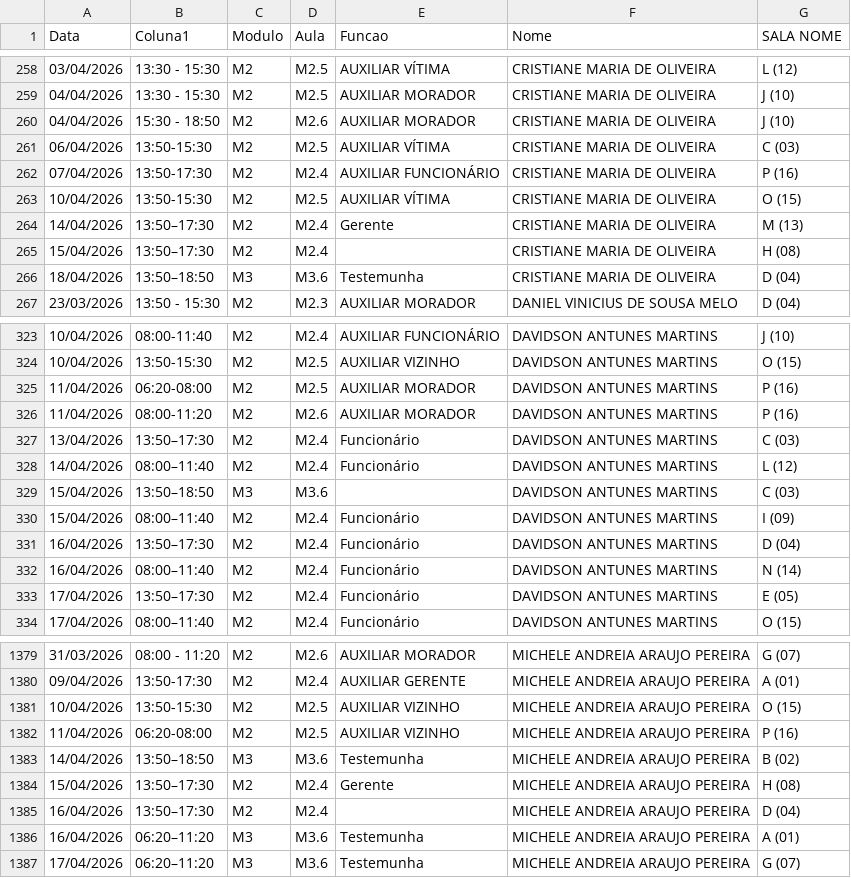
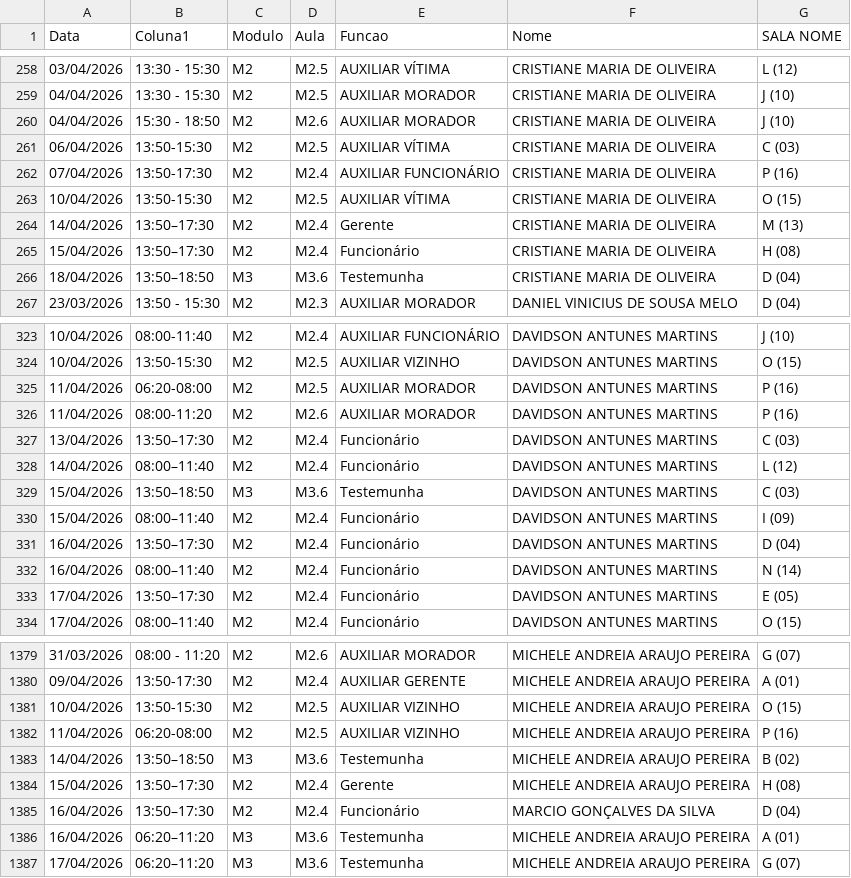
Before and after one commit to marcelmfpm-ai/painel-auxiliares, a CSV file: escalas.csv, drawn as a sheet; only a part is shown, gaps mark what is left out; the diff covers the shown part only.

```diff
--- a/escalas.csv
+++ b/escalas.csv
@@ -264,3 +264,3 @@ Data;Coluna1;Modulo;Aula;Funcao;Nome;SALA NOME
 14/04/2026;13:50–17:30;M2;M2.4;Gerente;CRISTIANE MARIA DE OLIVEIRA;M (13)
-15/04/2026;13:50–17:30;M2;M2.4;;CRISTIANE MARIA DE OLIVEIRA;H (08)
+15/04/2026;13:50–17:30;M2;M2.4;Funcionário;CRISTIANE MARIA DE OLIVEIRA;H (08)
 18/04/2026;13:50–18:50;M3;M3.6;Testemunha;CRISTIANE MARIA DE OLIVEIRA;D (04)
@@ -328,3 +328,3 @@ Data;Coluna1;Modulo;Aula;Funcao;Nome;SALA NOME
 14/04/2026;08:00–11:40;M2;M2.4;Funcionário;DAVIDSON ANTUNES MARTINS;L (12)
-15/04/2026;13:50–18:50;M3;M3.6;;DAVIDSON ANTUNES MARTINS;C (03)
+15/04/2026;13:50–18:50;M3;M3.6;Testemunha;DAVIDSON ANTUNES MARTINS;C (03)
 15/04/2026;08:00–11:40;M2;M2.4;Funcionário;DAVIDSON ANTUNES MARTINS;I (09)
@@ -1384,3 +1384,3 @@ Data;Coluna1;Modulo;Aula;Funcao;Nome;SALA NOME
 15/04/2026;13:50–17:30;M2;M2.4;Gerente;MICHELE ANDREIA ARAUJO PEREIRA;H (08)
-16/04/2026;13:50–17:30;M2;M2.4;;MICHELE ANDREIA ARAUJO PEREIRA;D (04)
+16/04/2026;13:50–17:30;M2;M2.4;Funcionário;MARCIO GONÇALVES DA SILVA;D (04)
 16/04/2026;06:20–11:20;M3;M3.6;Testemunha;MICHELE ANDREIA ARAUJO PEREIRA;A (01)
```
Also changed, not shown: 2 added rows, 2 removed rows and 13 edited cells elsewhere in this file.
